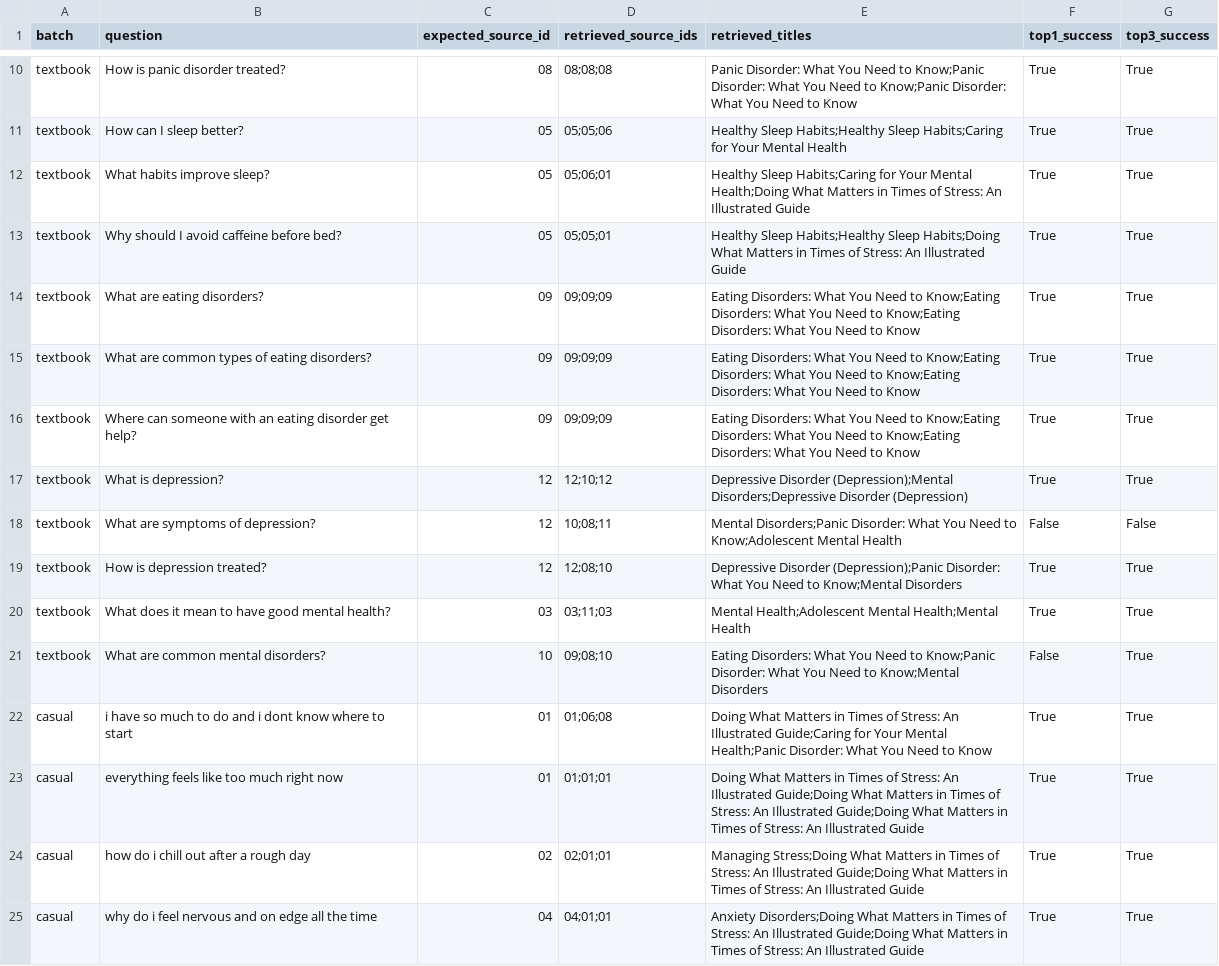
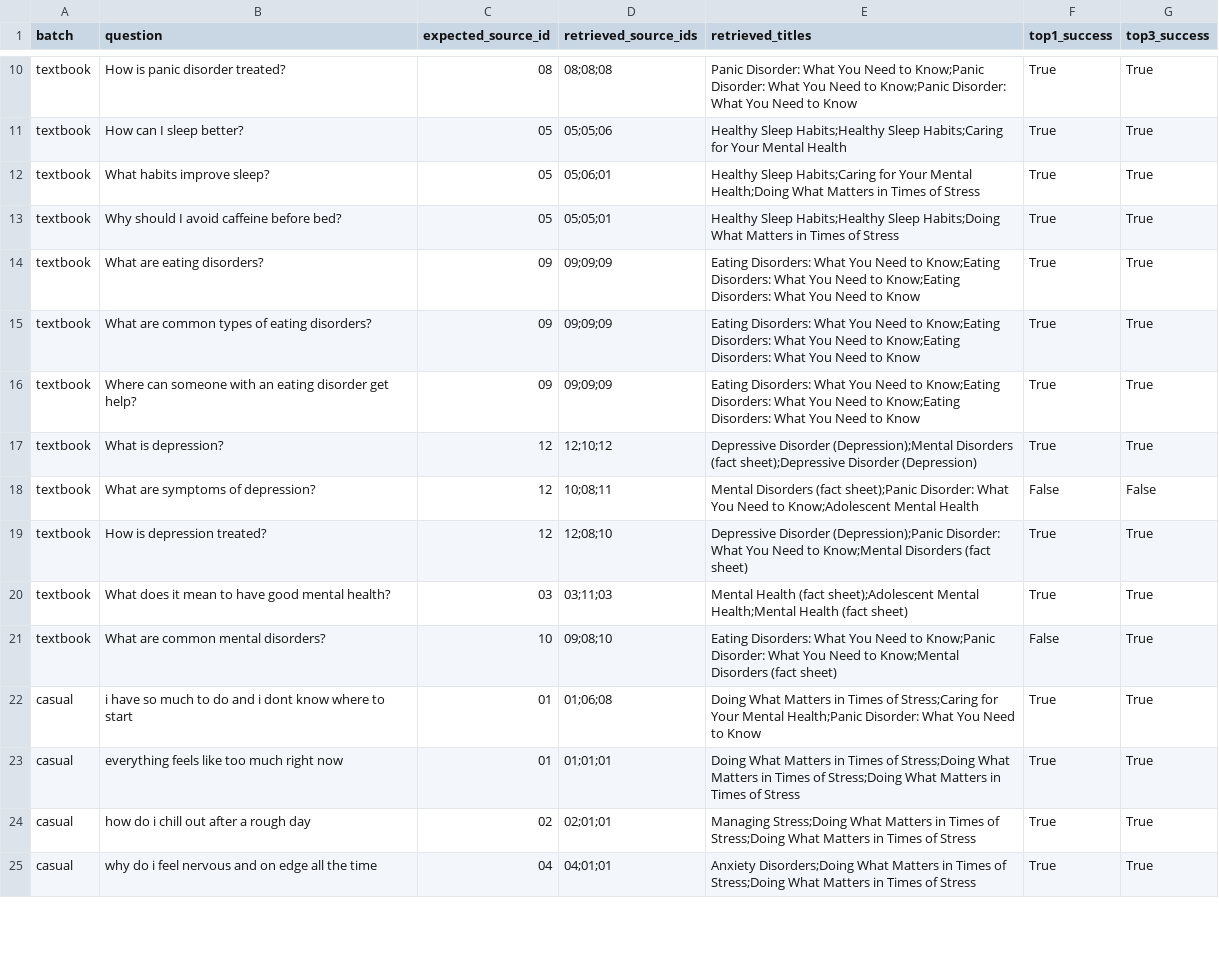
Before and after one commit to deswalgeetika03/wellness-ai, a CSV file: data/eval/mmr_retrieval_eval_results.csv, drawn as a sheet; only a part is shown, gaps mark what is left out; the diff covers the shown part only.

```diff
--- a/data/eval/mmr_retrieval_eval_results.csv
+++ b/data/eval/mmr_retrieval_eval_results.csv
@@ -11,4 +11,4 @@ textbook,How is panic disorder treated?,08,08;08;08,Panic Disorder: What You Nee
 textbook,How can I sleep better?,05,05;05;06,Healthy Sleep Habits;Healthy Sleep Habits;Caring for Your Mental Health,True,True
-textbook,What habits improve sleep?,05,05;06;01,Healthy Sleep Habits;Caring for Your Mental Health;Doing What Matters in Times of Stress: An Illustrated Guide,True,True
-textbook,Why should I avoid caffeine before bed?,05,05;05;01,Healthy Sleep Habits;Healthy Sleep Habits;Doing What Matters in Times of Stress: An Illustrated Guide,True,True
+textbook,What habits improve sleep?,05,05;06;01,Healthy Sleep Habits;Caring for Your Mental Health;Doing What Matters in Times of Stress,True,True
+textbook,Why should I avoid caffeine before bed?,05,05;05;01,Healthy Sleep Habits;Healthy Sleep Habits;Doing What Matters in Times of Stress,True,True
 textbook,What are eating disorders?,09,09;09;09,Eating Disorders: What You Need to Know;Eating Disorders: What You Need to Know;Eating Disorders: What You Need to Know,True,True
@@ -16,10 +16,10 @@ textbook,What are common types of eating disorders?,09,09;09;09,Eating Disorders
 textbook,Where can someone with an eating disorder get help?,09,09;09;09,Eating Disorders: What You Need to Know;Eating Disorders: What You Need to Know;Eating Disorders: What You Need to Know,True,True
-textbook,What is depression?,12,12;10;12,Depressive Disorder (Depression);Mental Disorders;Depressive Disorder (Depression),True,True
-textbook,What are symptoms of depression?,12,10;08;11,Mental Disorders;Panic Disorder: What You Need to Know;Adolescent Mental Health,False,False
-textbook,How is depression treated?,12,12;08;10,Depressive Disorder (Depression);Panic Disorder: What You Need to Know;Mental Disorders,True,True
-textbook,What does it mean to have good mental health?,03,03;11;03,Mental Health;Adolescent Mental Health;Mental Health,True,True
-textbook,What are common mental disorders?,10,09;08;10,Eating Disorders: What You Need to Know;Panic Disorder: What You Need to Know;Mental Disorders,False,True
-casual,i have so much to do and i dont know where to start,01,01;06;08,Doing What Matters in Times of Stress: An Illustrated Guide;Caring for Your Mental Health;Panic Disorder: What You Need to Know,True,True
-casual,everything feels like too much right now,01,01;01;01,Doing What Matters in Times of Stress: An Illustrated Guide;Doing What Matters in Times of Stress: An Illustrated Guide;Doing What Matters in Times of Stress: An Illustrated Guide,True,True
-casual,how do i chill out after a rough day,02,02;01;01,Managing Stress;Doing What Matters in Times of Stress: An Illustrated Guide;Doing What Matters in Times of Stress: An Illustrated Guide,True,True
-casual,why do i feel nervous and on edge all the time,04,04;01;01,Anxiety Disorders;Doing What Matters in Times of Stress: An Illustrated Guide;Doing What Matters in Times of Stress: An Illustrated Guide,True,True
+textbook,What is depression?,12,12;10;12,Depressive Disorder (Depression);Mental Disorders (fact sheet);Depressive Disorder (Depression),True,True
+textbook,What are symptoms of depression?,12,10;08;11,Mental Disorders (fact sheet);Panic Disorder: What You Need to Know;Adolescent Mental Health,False,False
+textbook,How is depression treated?,12,12;08;10,Depressive Disorder (Depression);Panic Disorder: What You Need to Know;Mental Disorders (fact sheet),True,True
+textbook,What does it mean to have good mental health?,03,03;11;03,Mental Health (fact sheet);Adolescent Mental Health;Mental Health (fact sheet),True,True
+textbook,What are common mental disorders?,10,09;08;10,Eating Disorders: What You Need to Know;Panic Disorder: What You Need to Know;Mental Disorders (fact sheet),False,True
+casual,i have so much to do and i dont know where to start,01,01;06;08,Doing What Matters in Times of Stress;Caring for Your Mental Health;Panic Disorder: What You Need to Know,True,True
+casual,everything feels like too much right now,01,01;01;01,Doing What Matters in Times of Stress;Doing What Matters in Times of Stress;Doing What Matters in Times of Stress,True,True
+casual,how do i chill out after a rough day,02,02;01;01,Managing Stress;Doing What Matters in Times of Stress;Doing What Matters in Times of Stress,True,True
+casual,why do i feel nervous and on edge all the time,04,04;01;01,Anxiety Disorders;Doing What Matters in Times of Stress;Doing What Matters in Times of Stress,True,True
```
Also changed, not shown: 15 edited cells elsewhere in this file, data/eval/generation_after.csv, data/eval/generation_after_graded.csv, 49 other files.
